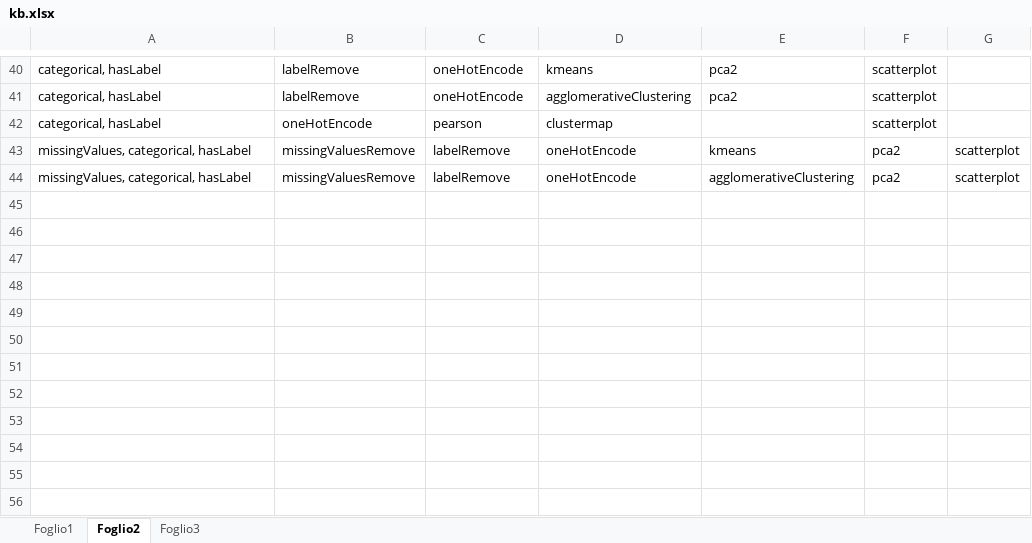
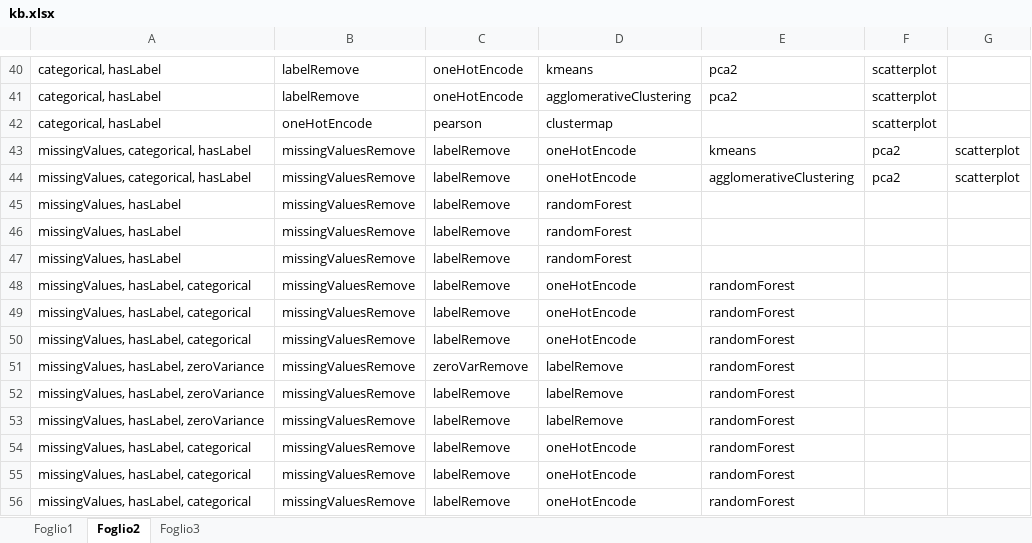
Before and after one commit to andrealesani/DSBot, an Excel workbook: DSBot/kb.xlsx, sheet Foglio2, drawn as a sheet; only a part is shown, gaps mark what is left out; values as stored, in another font and other column widths than the file's, no borders; the diff names each change by its address in the sheet, - before the commit and + after, or states it on an @@ line.

Commit message:
- fix pca2/pca3 - add to table

```diff
--- a/DSBot/kb.xlsx (sheet Foglio2)
+++ b/DSBot/kb.xlsx (sheet Foglio2)
+row 45: missingValues, hasLabel | missingValuesRemove | labelRemove | randomForest
+row 46: missingValues, hasLabel | missingValuesRemove | labelRemove | randomForest
+row 47: missingValues, hasLabel | missingValuesRemove | labelRemove | randomForest
+row 48: missingValues, hasLabel, categorical | missingValuesRemove | labelRemove | oneHotEncode | randomForest
+row 49: missingValues, hasLabel, categorical | missingValuesRemove | labelRemove | oneHotEncode | randomForest
+row 50: missingValues, hasLabel, categorical | missingValuesRemove | labelRemove | oneHotEncode | randomForest
+row 51: missingValues, hasLabel, zeroVariance | missingValuesRemove | zeroVarRemove | labelRemove | randomForest
+row 52: missingValues, hasLabel, zeroVariance | missingValuesRemove | labelRemove | labelRemove | randomForest
+row 53: missingValues, hasLabel, zeroVariance | missingValuesRemove | labelRemove | labelRemove | randomForest
+row 54: missingValues, hasLabel, categorical | missingValuesRemove | labelRemove | oneHotEncode | randomForest
+row 55: missingValues, hasLabel, categorical | missingValuesRemove | labelRemove | oneHotEncode | randomForest
+row 56: missingValues, hasLabel, categorical | missingValuesRemove | labelRemove | oneHotEncode | randomForest
```
Also changed, not shown: 8 other files.
